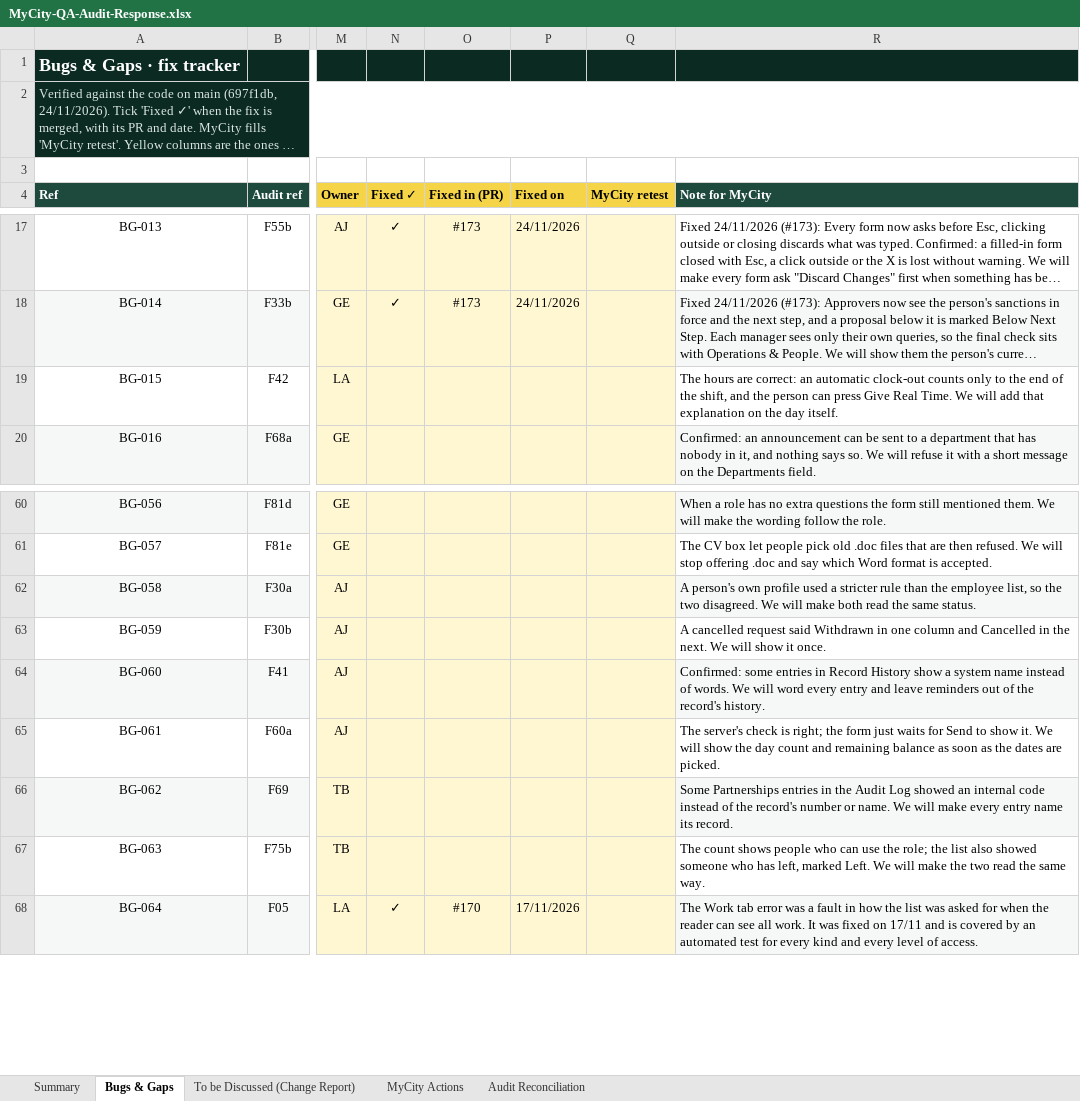
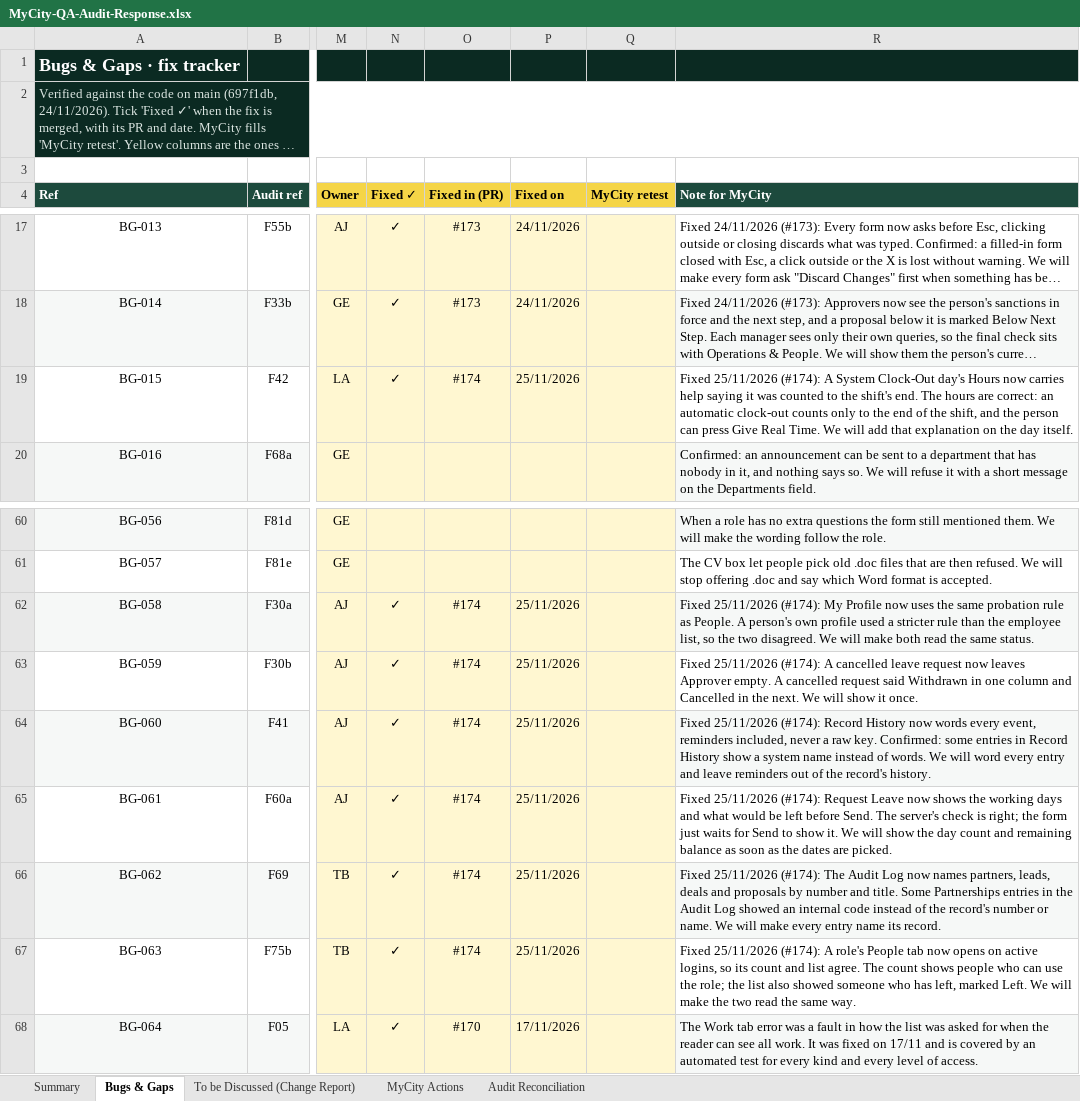
Before and after one commit to praxisjbs/mycity-app, an Excel workbook: docs/qa-audit/MyCity-QA-Audit-Response.xlsx, sheet Bugs & Gaps, drawn as a sheet; only a part is shown, gaps mark what is left out; long unchanged cells end in …; values as stored, in another font and other column widths than the file's, no borders; conditional formats not drawn; the diff covers the shown part only; the diff names each change by its address in the sheet, - before the commit and + after, or states it on an @@ line.

```diff
--- a/docs/qa-audit/MyCity-QA-Audit-Response.xlsx (sheet Bugs & Gaps)
+++ b/docs/qa-audit/MyCity-QA-Audit-Response.xlsx (sheet Bugs & Gaps)
-N19 (Fixed ✓): (empty)
+N19 (Fixed ✓): ✓
-O19 (Fixed in (PR)): (empty)
+O19 (Fixed in (PR)): #174
-P19 (Fixed on): (empty)
+P19 (Fixed on): 25/11/2026
-R19 (Note for MyCity): The hours…
+R19 (Note for MyCity): Fixed 25/11/2026 (#174): A System Clock-Out day's Hours now carries help saying it was counted to the shift's end. The hours…
-N62:N67 (Fixed ✓): (empty)
+N62:N67 (Fixed ✓): ✓
-O62:O67 (Fixed in (PR)): (empty)
+O62:O67 (Fixed in (PR)): #174
-P62:P67 (Fixed on): (empty)
+P62:P67 (Fixed on): 25/11/2026
-R62 (Note for MyCity): A person's…
+R62 (Note for MyCity): Fixed 25/11/2026 (#174): My Profile now uses the same probation rule as People. A person's…
-R63 (Note for MyCity): A cancelled…
+R63 (Note for MyCity): Fixed 25/11/2026 (#174): A cancelled leave request now leaves Approver empty. A cancelled…
-R64 (Note for MyCity): Confirmed: some…
+R64 (Note for MyCity): Fixed 25/11/2026 (#174): Record History now words every event, reminders included, never a raw key. Confirmed: some…
-R65 (Note for MyCity): The server's…
+R65 (Note for MyCity): Fixed 25/11/2026 (#174): Request Leave now shows the working days and what would be left before Send. The server's…
-R66 (Note for MyCity): Some Partnerships…
+R66 (Note for MyCity): Fixed 25/11/2026 (#174): The Audit Log now names partners, leads, deals and proposals by number and title. Some Partnerships…
-R67 (Note for MyCity): The count…
+R67 (Note for MyCity): Fixed 25/11/2026 (#174): A role's People tab now opens on active logins, so its count and list agree. The count…
```
Also changed, not shown: 56 edited cells elsewhere in this sheet, sheet Summary, 2 other files.
